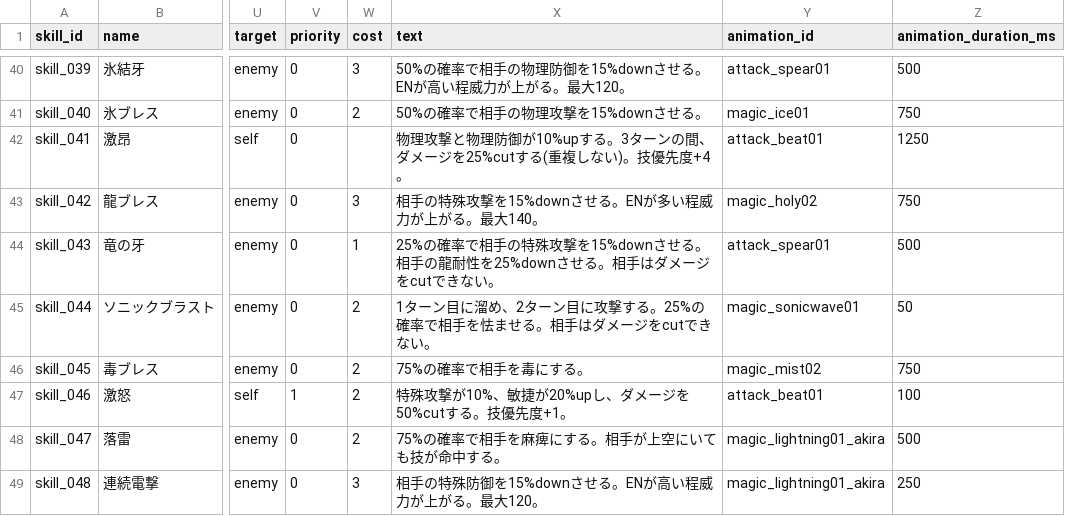
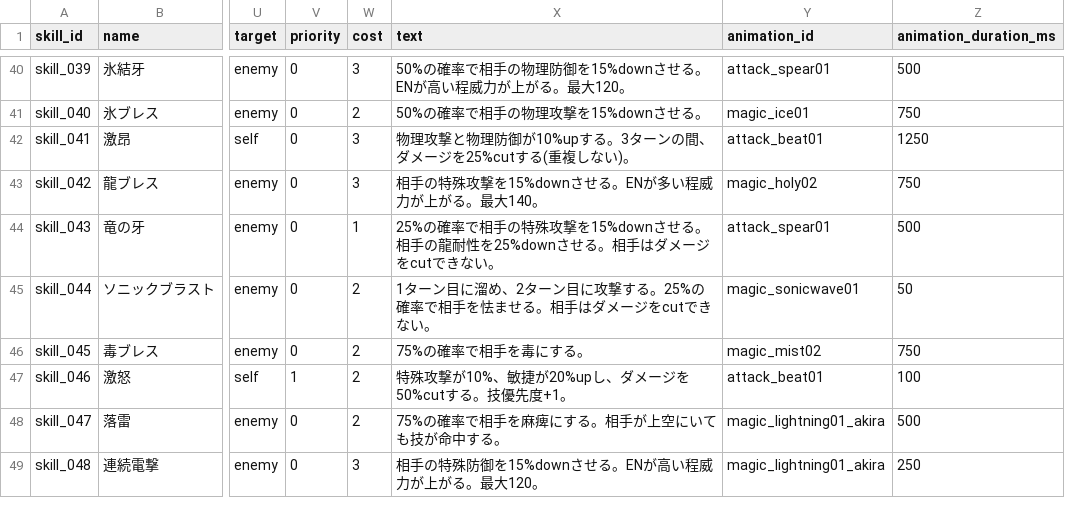
Before and after one commit to b16e17f18/MHB, a CSV file: data/skill.csv, drawn as a sheet; only a part is shown, gaps mark what is left out; the diff names each change by its address in the sheet, - before the commit and + after, or states it on an @@ line.

Commit message:
Update skill.csv

```diff
--- a/data/skill.csv
+++ b/data/skill.csv
-W42 (cost): (empty)
+W42 (cost): 3
-X42 (text): …ない)。技優先度+4。
+X42 (text): …ない)。
```
